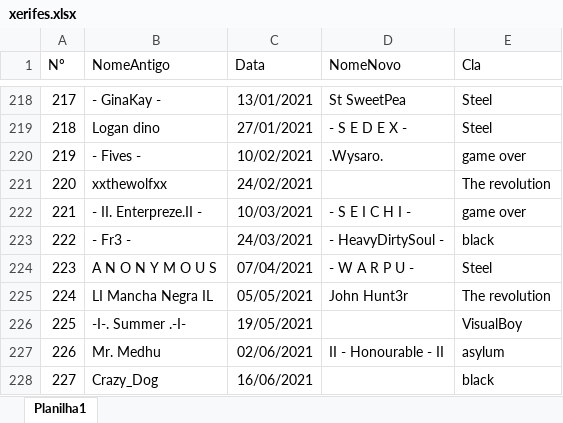
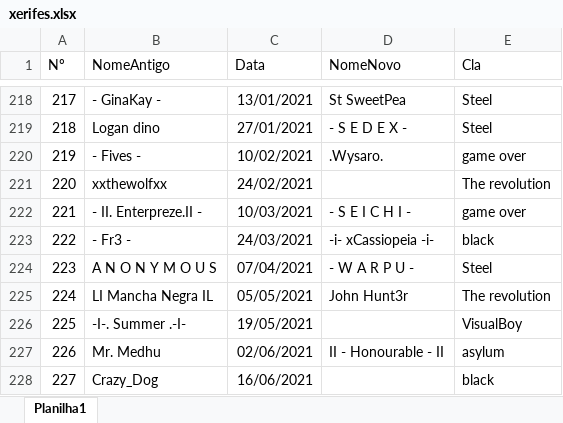
Before and after one commit to LFBG96/API_xerifes, an Excel workbook: xerifes.xlsx, sheet Planilha1, drawn as a sheet; only a part is shown, gaps mark what is left out; values as stored, in another font and other column widths than the file's, no borders; the diff names each change by its address in the sheet, - before the commit and + after, or states it on an @@ line.

Commit message:
att

```diff
--- a/xerifes.xlsx (sheet Planilha1)
+++ b/xerifes.xlsx (sheet Planilha1)
-D223 (NomeNovo): - HeavyDirtySoul -
+D223 (NomeNovo): -i- xCassiopeia -i-
```
